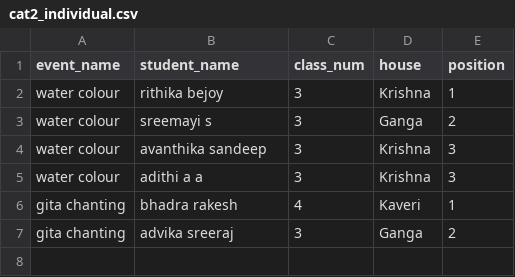
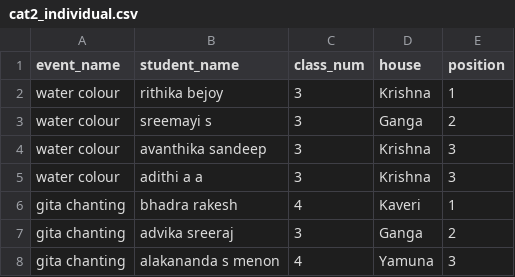
Before and after one commit to BVBIJK/Sameeksha, a CSV file: cat2_individual.csv, drawn as a sheet.

Commit message:
Update cat2_individual.csv

```diff
--- a/cat2_individual.csv
+++ b/cat2_individual.csv
@@ -7 +7,2 @@ gita chanting,bhadra rakesh,4,Kaveri,1
 gita chanting,advika sreeraj,3,Ganga,2
+gita chanting,alakananda s menon,4,Yamuna,3
```
